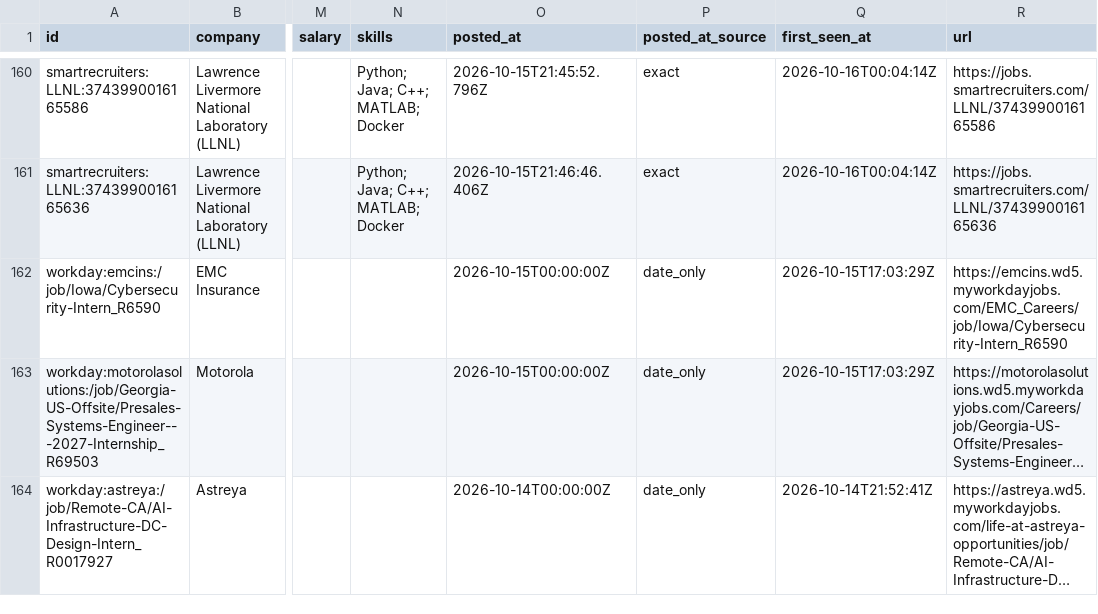
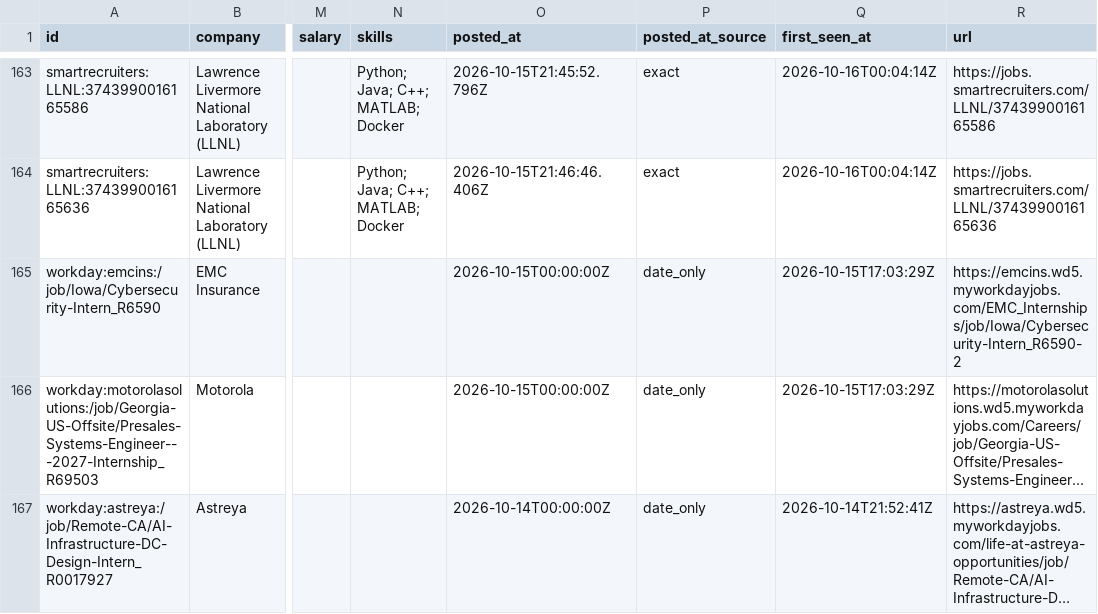
Before and after one commit to gregpierre/secnet-internships, a CSV file: data/internships.csv, drawn as a sheet; only a part is shown, gaps mark what is left out; long unchanged cells end in …; addresses are those after the commit; the diff covers the shown part only; the diff names each change by its address in the sheet, - before the commit and + after, or states it on an @@ line.

```diff
--- a/data/internships.csv
+++ b/data/internships.csv
-R165 (url): https://emcins.wd5.myworkdayjobs.com/EMC_Careers/job/Iowa/Cybersecurity-Intern_R6590
+R165 (url): https://emcins.wd5.myworkdayjobs.com/EMC_Internships/job/Iowa/Cybersecurity-Intern_R6590-2
```
Also changed, not shown: 5 added rows, 3 removed rows and 2 moved rows elsewhere in this file, docs/internships.csv, 15 other files.
